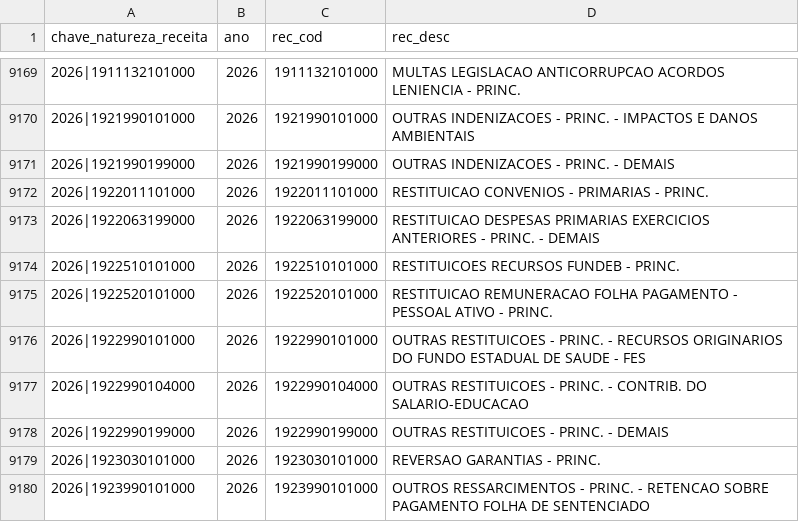
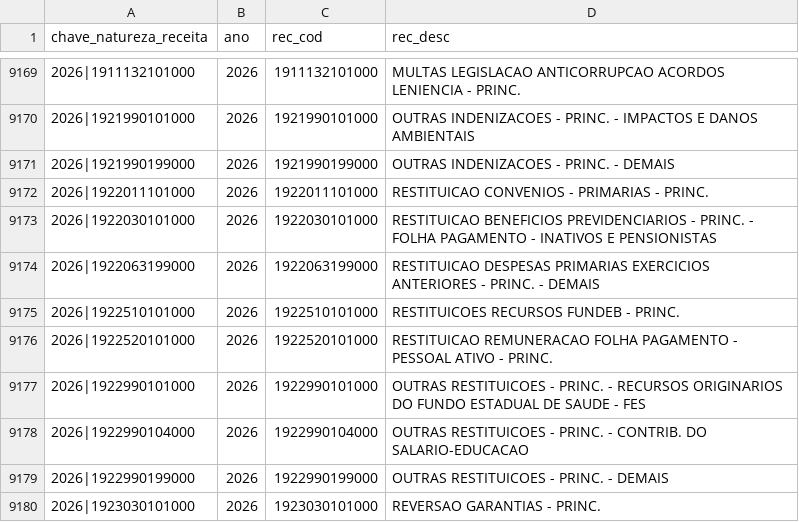
Before and after one commit to vivigoncalvesportonascimento/painel-propag, a CSV file: datapackages/aux-classificadores/data/natureza_receita.csv, drawn as a sheet; only a part is shown, gaps mark what is left out; the shorter side is filled out with more unchanged rows; the diff names each change by its address in the sheet, - before the commit and + after, or states it on an @@ line.

```diff
--- a/datapackages/aux-classificadores/data/natureza_receita.csv
+++ b/datapackages/aux-classificadores/data/natureza_receita.csv
+row 9173: 2026|1922030101000 | 2026 | 1922030101000 | RESTITUICAO BENEFICIOS PREVIDENCIARIOS - PRINC. - FOLHA PAGAMENTO - INATIVOS E PENSIONISTAS
```
Also changed, not shown: datapackages/aux-classificadores/data/elemento_item.csv, 9 other files.
